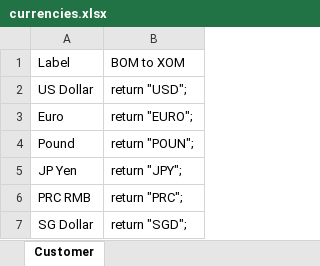
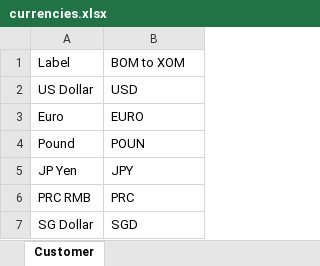
Before and after one commit to DecisionsDev/dc-lightweight-domain, an Excel workbook: sample lightweight domain/resources/domains/currencies.xlsx, sheet Customer, drawn as a sheet; values as stored, in another font and other column widths than the file's, no borders; the diff names each change by its address in the sheet, - before the commit and + after, or states it on an @@ line.

```diff
--- a/sample lightweight domain/resources/domains/currencies.xlsx (sheet Customer)
+++ b/sample lightweight domain/resources/domains/currencies.xlsx (sheet Customer)
-B2: return "USD";
+B2: USD
-B3: return "EURO";
+B3: EURO
-B4: return "POUN";
+B4: POUN
-B5: return "JPY";
+B5: JPY
-B6: return "PRC";
+B6: PRC
-B7: return "SGD";
+B7: SGD
```
Also changed, not shown: sample lightweight domain/resources/domains/cities.xlsx, sample lightweight domain/resources/domains/countries.xlsx, 7 other files.
